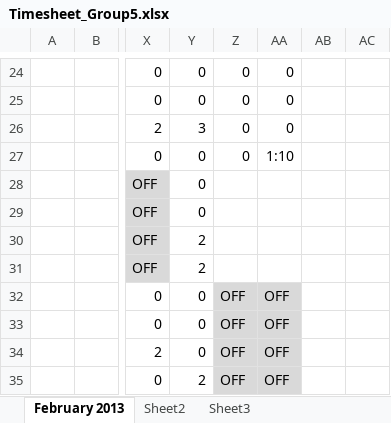
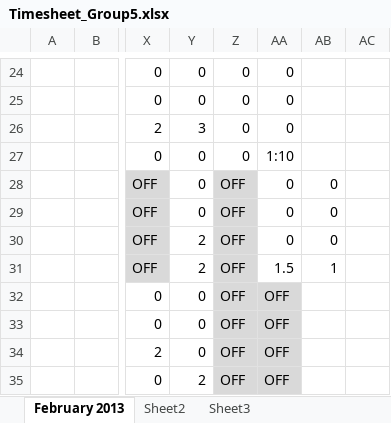
Before and after one commit to shashikant-kumar/ooad-project-ebay, an Excel workbook: Ebay2013/WebContent/TimeSheet/Timesheet_Group5.xlsx, sheet February 2013, drawn as a sheet; only a part is shown, gaps mark what is left out; values as stored, in another font and other column widths than the file's, no borders; the diff names each change by its address in the sheet, - before the commit and + after, or states it on an @@ line.

Commit message:
Timesheet Changes By Ruchika

```diff
--- a/Ebay2013/WebContent/TimeSheet/Timesheet_Group5.xlsx (sheet February 2013)
+++ b/Ebay2013/WebContent/TimeSheet/Timesheet_Group5.xlsx (sheet February 2013)
-Z28:Z31: (empty)
+Z28:Z31: OFF
-Z28:Z31 fill: none
+Z28:Z31 fill: #D9D9D9
-AA28:AA30: (empty)
+AA28:AA30: 0
-AB28:AB30: (empty)
+AB28:AB30: 0
-AA31: (empty)
+AA31: 1.5
-AB31: (empty)
+AB31: 1
```
